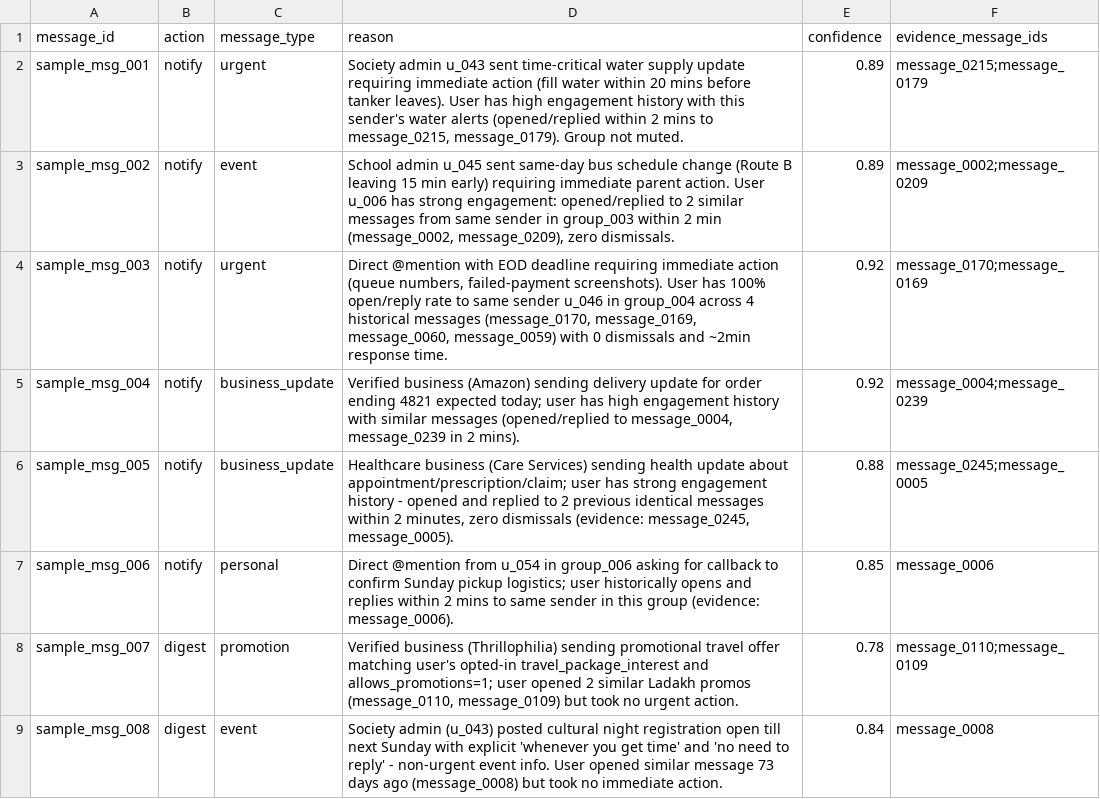
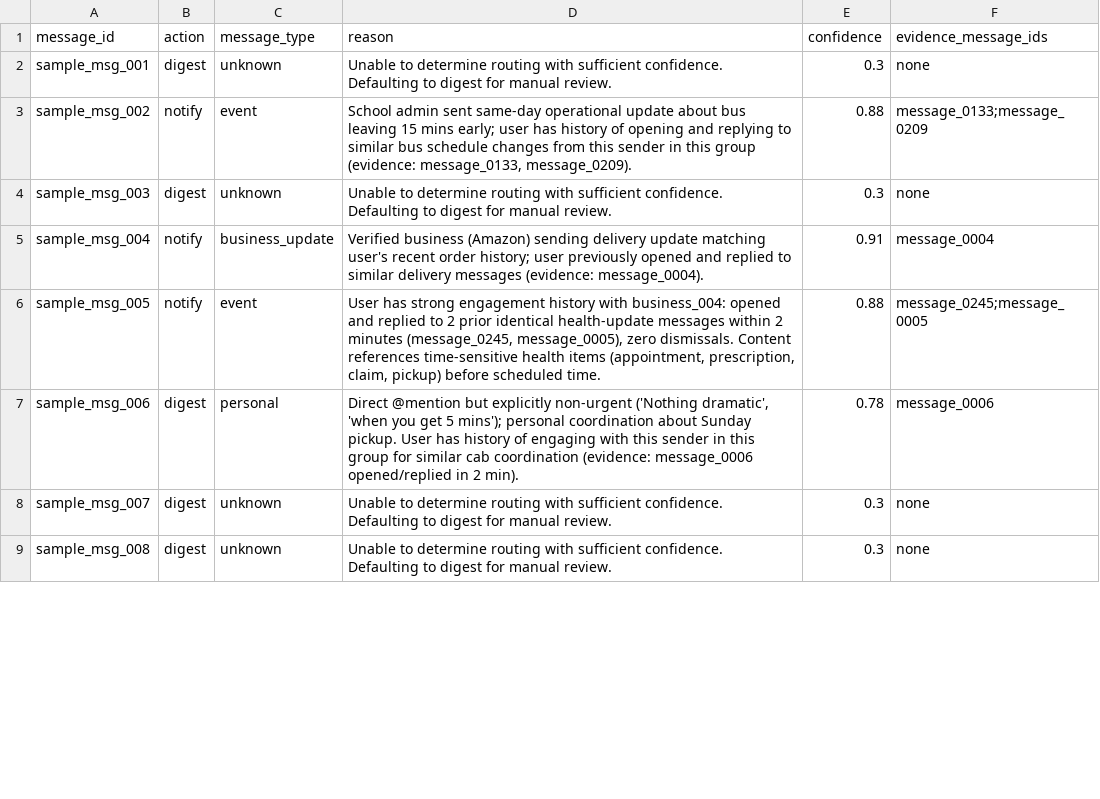
Before and after one commit to SohamManik/whatsapp-routing-agent, a CSV file: dataset/sample_output.csv, drawn as a sheet; only a part is shown; the diff covers the shown part only.

Commit message:
feat: upgrade to full-stack Next.js and FastAPI app

```diff
--- a/dataset/sample_output.csv
+++ b/dataset/sample_output.csv
@@ -1,9 +1,9 @@
 message_id,action,message_type,reason,confidence,evidence_message_ids
-sample_msg_001,notify,urgent,"Society admin u_043 sent time-critical water supply update requiring immediate action (fill water within 20 mins before tanker leaves). User has high engagement history with this sender's water alerts (opened/replied within 2 mins to message_0215, message_0179). Group not muted.",0.89,message_0215;message_0179
-sample_msg_002,notify,event,"School admin u_045 sent same-day bus schedule change (Route B leaving 15 min early) requiring immediate parent action. User u_006 has strong engagement: opened/replied to 2 similar messages from same sender in group_003 within 2 min (message_0002, message_0209), zero dismissals.",0.89,message_0002;message_0209
-sample_msg_003,notify,urgent,"Direct @mention with EOD deadline requiring immediate action (queue numbers, failed-payment screenshots). User has 100% open/reply rate to same sender u_046 in group_004 across 4 historical messages (message_0170, message_0169, message_0060, message_0059) with 0 dismissals and ~2min response time.",0.92,message_0170;message_0169
-sample_msg_004,notify,business_update,"Verified business (Amazon) sending delivery update for order ending 4821 expected today; user has high engagement history with similar messages (opened/replied to message_0004, message_0239 in 2 mins).",0.92,message_0004;message_0239
-sample_msg_005,notify,business_update,"Healthcare business (Care Services) sending health update about appointment/prescription/claim; user has strong engagement history - opened and replied to 2 previous identical messages within 2 minutes, zero dismissals (evidence: message_0245, message_0005).",0.88,message_0245;message_0005
-sample_msg_006,notify,personal,Direct @mention from u_054 in group_006 asking for callback to confirm Sunday pickup logistics; user historically opens and replies within 2 mins to same sender in this group (evidence: message_0006).,0.85,message_0006
-sample_msg_007,digest,promotion,"Verified business (Thrillophilia) sending promotional travel offer matching user's opted-in travel_package_interest and allows_promotions=1; user opened 2 similar Ladakh promos (message_0110, message_0109) but took no urgent action.",0.78,message_0110;message_0109
-sample_msg_008,digest,event,Society admin (u_043) posted cultural night registration open till next Sunday with explicit 'whenever you get time' and 'no need to reply' - non-urgent event info. User opened similar message 73 days ago (message_0008) but took no immediate action.,0.84,message_0008
+sample_msg_001,digest,unknown,Unable to determine routing with sufficient confidence. Defaulting to digest for manual review.,0.3,none
+sample_msg_002,notify,event,"School admin sent same-day operational update about bus leaving 15 mins early; user has history of opening and replying to similar bus schedule changes from this sender in this group (evidence: message_0133, message_0209).",0.88,message_0133;message_0209
+sample_msg_003,digest,unknown,Unable to determine routing with sufficient confidence. Defaulting to digest for manual review.,0.3,none
+sample_msg_004,notify,business_update,Verified business (Amazon) sending delivery update matching user's recent order history; user previously opened and replied to similar delivery messages (evidence: message_0004).,0.91,message_0004
+sample_msg_005,notify,event,"User has strong engagement history with business_004: opened and replied to 2 prior identical health-update messages within 2 minutes (message_0245, message_0005), zero dismissals. Content references time-sensitive health items (appointment, prescription, claim, pickup) before scheduled time.",0.88,message_0245;message_0005
+sample_msg_006,digest,personal,"Direct @mention but explicitly non-urgent ('Nothing dramatic', 'when you get 5 mins'); personal coordination about Sunday pickup. User has history of engaging with this sender in this group for similar cab coordination (evidence: message_0006 opened/replied in 2 min).",0.78,message_0006
+sample_msg_007,digest,unknown,Unable to determine routing with sufficient confidence. Defaulting to digest for manual review.,0.3,none
+sample_msg_008,digest,unknown,Unable to determine routing with sufficient confidence. Defaulting to digest for manual review.,0.3,none
```
Also changed, not shown: 42 edited cells elsewhere in this file, 34 other files.
